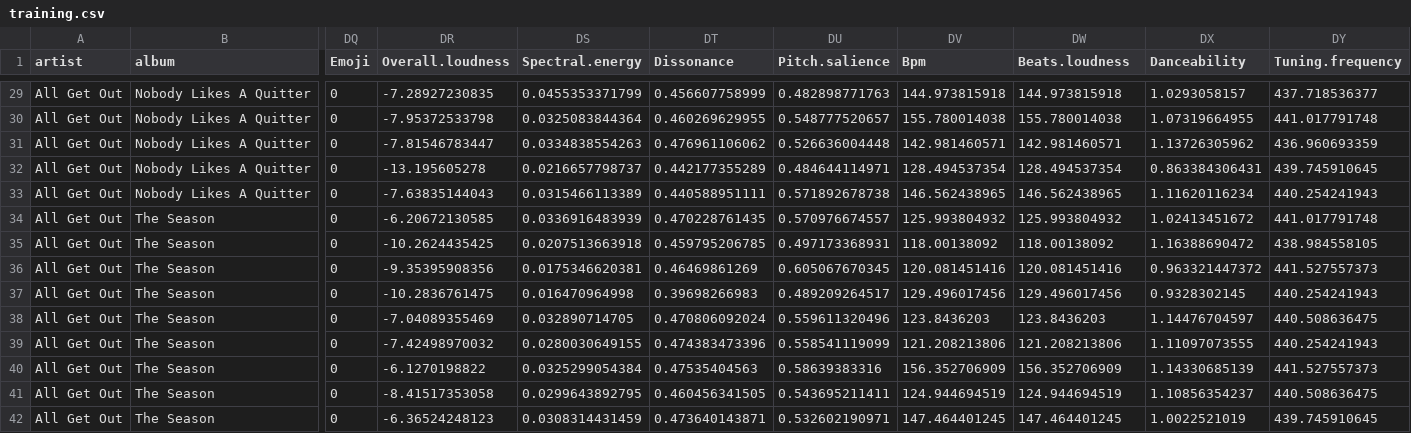
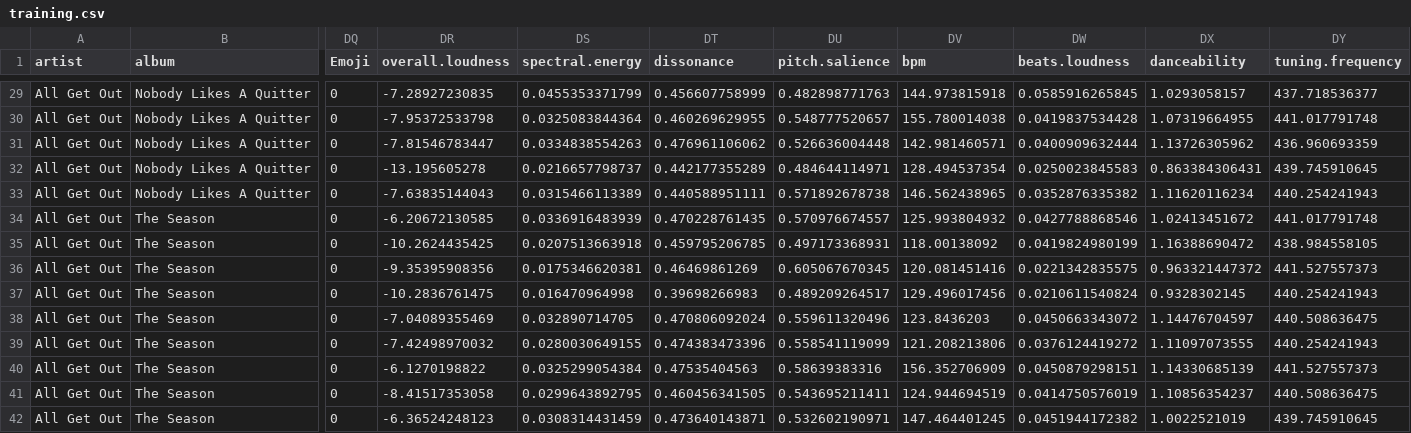
Before and after one commit to ColgateUniversityCipolli/week-5-coding-assignment-Andrew-dev1, a CSV file: training.csv, drawn as a sheet; only a part is shown, gaps mark what is left out; the diff covers the shown part only; the diff names each change by its address in the sheet, - before the commit and + after, or states it on an @@ line.

```diff
--- a/training.csv
+++ b/training.csv
-DR1: Overall.loudness
+DR1: overall.loudness
-DS1: Spectral.energy
+DS1: spectral.energy
-DT1: Dissonance
+DT1: dissonance
-DU1: Pitch.salience
+DU1: pitch.salience
-DV1: Bpm
+DV1: bpm
-DW1: Beats.loudness
+DW1: beats.loudness
-DX1: Danceability
+DX1: danceability
-DY1: Tuning.frequency
+DY1: tuning.frequency
-DW29 (beats.loudness): 144.973815918
+DW29 (beats.loudness): 0.0585916265845
-DW30 (beats.loudness): 155.780014038
+DW30 (beats.loudness): 0.0419837534428
-DW31 (beats.loudness): 142.981460571
+DW31 (beats.loudness): 0.0400909632444
-DW32 (beats.loudness): 128.494537354
+DW32 (beats.loudness): 0.0250023845583
-DW33 (beats.loudness): 146.562438965
+DW33 (beats.loudness): 0.0352876335382
-DW34 (beats.loudness): 125.993804932
+DW34 (beats.loudness): 0.0427788868546
-DW35 (beats.loudness): 118.00138092
+DW35 (beats.loudness): 0.0419824980199
-DW36 (beats.loudness): 120.081451416
+DW36 (beats.loudness): 0.0221342835575
-DW37 (beats.loudness): 129.496017456
+DW37 (beats.loudness): 0.0210611540824
-DW38 (beats.loudness): 123.8436203
+DW38 (beats.loudness): 0.0450663343072
-DW39 (beats.loudness): 121.208213806
+DW39 (beats.loudness): 0.0376124419272
-DW40 (beats.loudness): 156.352706909
+DW40 (beats.loudness): 0.0450879298151
-DW41 (beats.loudness): 124.944694519
+DW41 (beats.loudness): 0.0414750576019
-DW42 (beats.loudness): 147.464401245
+DW42 (beats.loudness): 0.0451944172382
```
Also changed, not shown: 166 edited cells elsewhere in this file, testing.csv, 2 other files.
